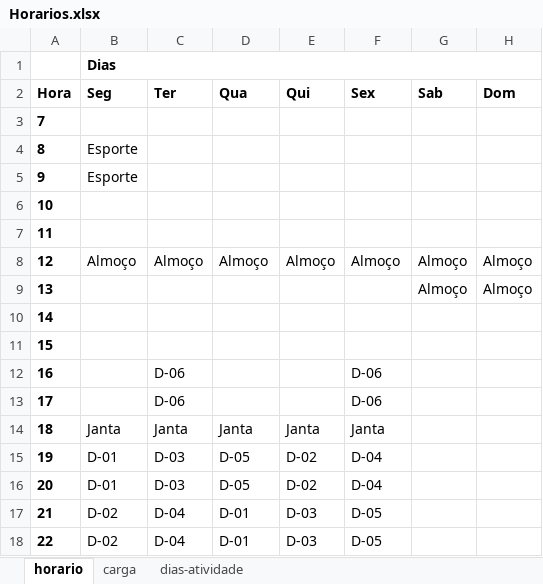
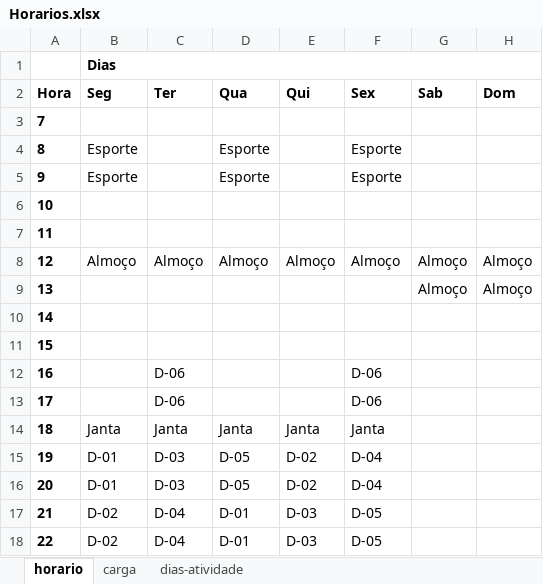
Before and after one commit to mayronmoreira/iii-semat-ufla, an Excel workbook: Horarios.xlsx, sheet horario, drawn as a sheet; values as stored, in another font and other column widths than the file's, no borders; the diff names each change by its address in the sheet, - before the commit and + after, or states it on an @@ line.

```diff
--- a/Horarios.xlsx (sheet horario)
+++ b/Horarios.xlsx (sheet horario)
-D4:D5 (Qua): (empty)
+D4:D5 (Qua): Esporte
-F4:F5 (Sex): (empty)
+F4:F5 (Sex): Esporte
```
Also changed, not shown: 4 other files.
